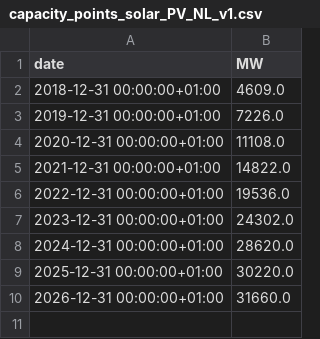
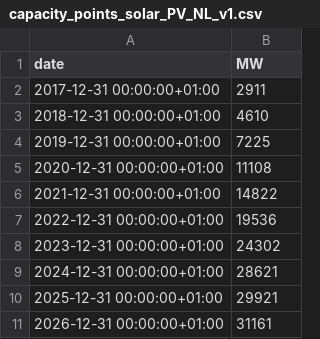
Before and after one commit to MaykThewessen/Solar-DA-value-EPEX---NED-api, a CSV file: capacity_points_solar_PV_NL_v1.csv, drawn as a sheet.

Commit message:
Update capacity-points CSVs to match dashboard hardcoded values
- Solar PV: add 2017 anchor (2911 MWp), refresh 2025/2026 outlook to match
  Dashboard_Solar_PV_market_prices_NL.py (29.9 / 31.2 GWp)
- Wind: split single capacity_points_wind_NL_v1.csv into onshore/offshore
  files. Onshore extends through 2030 (Birdview Central scenario);
  offshore uses the stub values currently hardcoded in the offshore
  dashboard (placeholder for proper offshore data)

Prepares for unified Dashboard_market_prices_NL.py which loads capacity
points from CSV instead of in-script literals.

```diff
--- a/capacity_points_solar_PV_NL_v1.csv
+++ b/capacity_points_solar_PV_NL_v1.csv
@@ -1,10 +1,11 @@
 date,MW
-2018-12-31 00:00:00+01:00,4609.0
-2019-12-31 00:00:00+01:00,7226.0
-2020-12-31 00:00:00+01:00,11108.0
-2021-12-31 00:00:00+01:00,14822.0
-2022-12-31 00:00:00+01:00,19536.0
-2023-12-31 00:00:00+01:00,24302.0
-2024-12-31 00:00:00+01:00,28620.0
-2025-12-31 00:00:00+01:00,30220.0
-2026-12-31 00:00:00+01:00,31660.0
+2017-12-31 00:00:00+01:00,2911
+2018-12-31 00:00:00+01:00,4610
+2019-12-31 00:00:00+01:00,7225
+2020-12-31 00:00:00+01:00,11108
+2021-12-31 00:00:00+01:00,14822
+2022-12-31 00:00:00+01:00,19536
+2023-12-31 00:00:00+01:00,24302
+2024-12-31 00:00:00+01:00,28621
+2025-12-31 00:00:00+01:00,29921
+2026-12-31 00:00:00+01:00,31161
```
Also changed, not shown: 3 other files.
